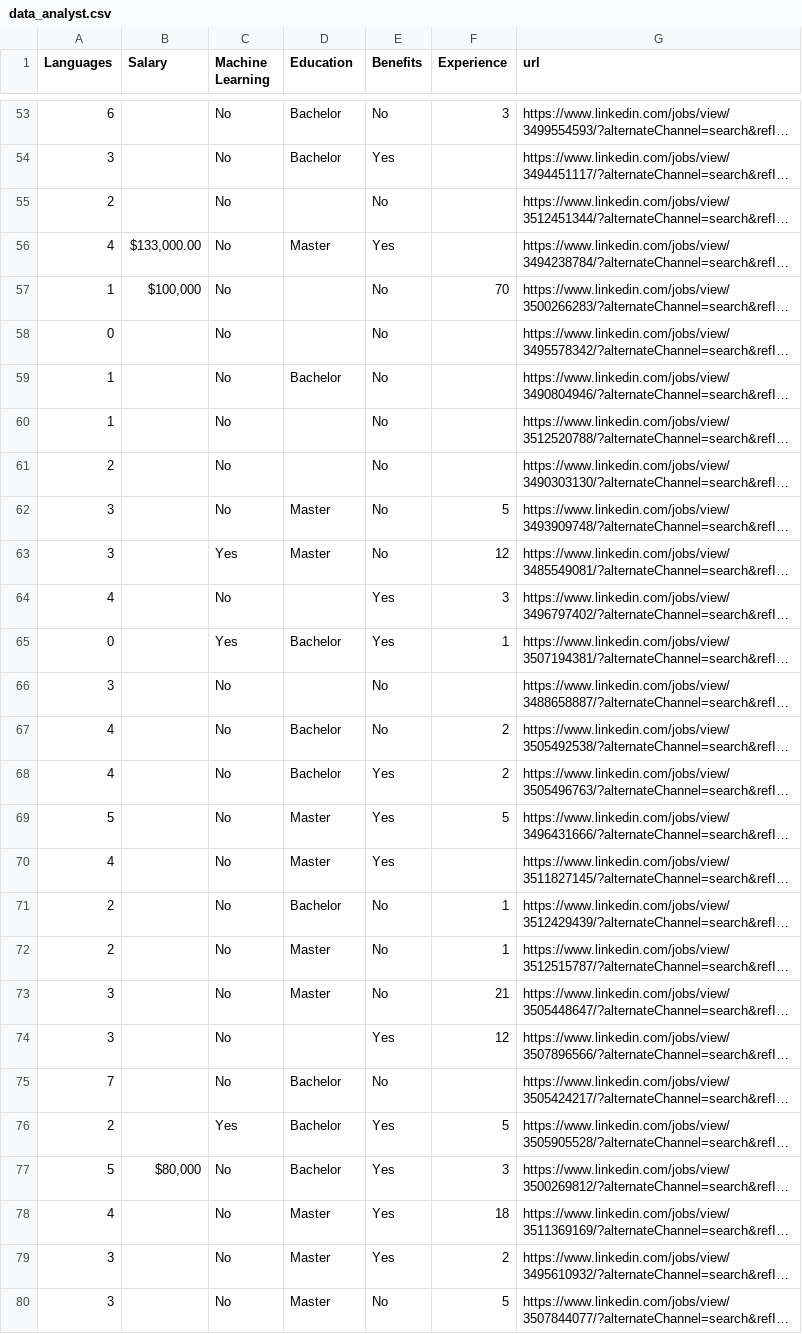
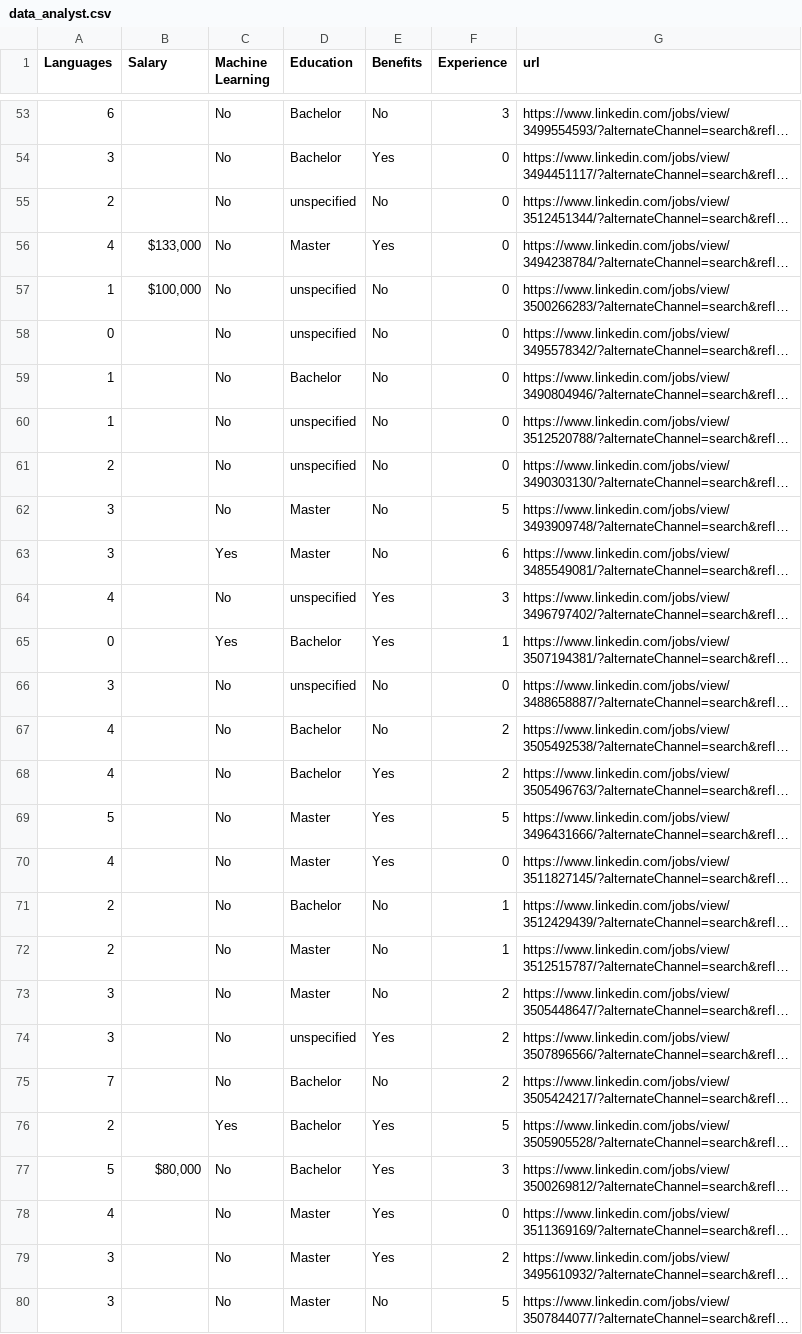
Before and after one commit to clwchanx/STA-141B, a CSV file: data_analyst.csv, drawn as a sheet; only a part is shown, gaps mark what is left out; long unchanged cells end in …; the diff covers the shown part only; the diff names each change by its address in the sheet, - before the commit and + after, or states it on an @@ line.

Commit message:
no experience to 0 and educ to "unspecified"
cleaned problematic values

```diff
--- a/data_analyst.csv
+++ b/data_analyst.csv
-F54:F56 (Experience): (empty)
+F54:F56 (Experience): 0
-D55 (Education): (empty)
+D55 (Education): unspecified
-B56 (Salary): $133,000.00
+B56 (Salary): $133,000
-D57:D58 (Education): (empty)
+D57:D58 (Education): unspecified
-F57 (Experience): 70
+F57 (Experience): 0
-F58:F61 (Experience): (empty)
+F58:F61 (Experience): 0
-D60:D61 (Education): (empty)
+D60:D61 (Education): unspecified
-F63 (Experience): 12
+F63 (Experience): 6
-D64 (Education): (empty)
+D64 (Education): unspecified
-D66 (Education): (empty)
+D66 (Education): unspecified
-F66 (Experience): (empty)
+F66 (Experience): 0
-F70 (Experience): (empty)
+F70 (Experience): 0
-F73 (Experience): 21
+F73 (Experience): 2
-D74 (Education): (empty)
+D74 (Education): unspecified
-F74 (Experience): 12
+F74 (Experience): 2
-F75 (Experience): (empty)
+F75 (Experience): 2
-F78 (Experience): 18
+F78 (Experience): 0
```
Also changed, not shown: 47 edited cells elsewhere in this file.
